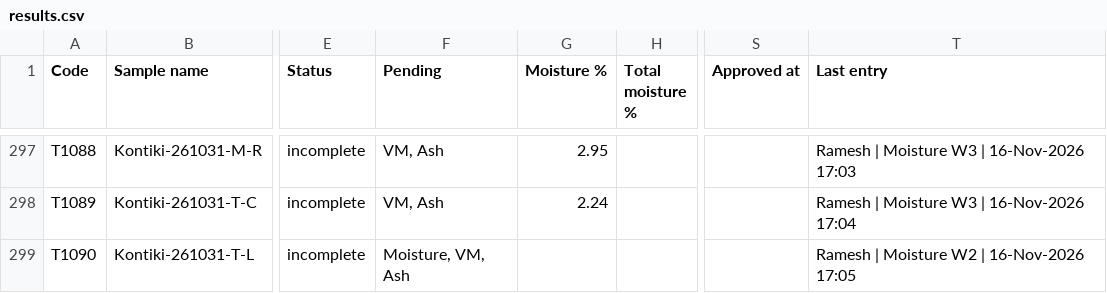
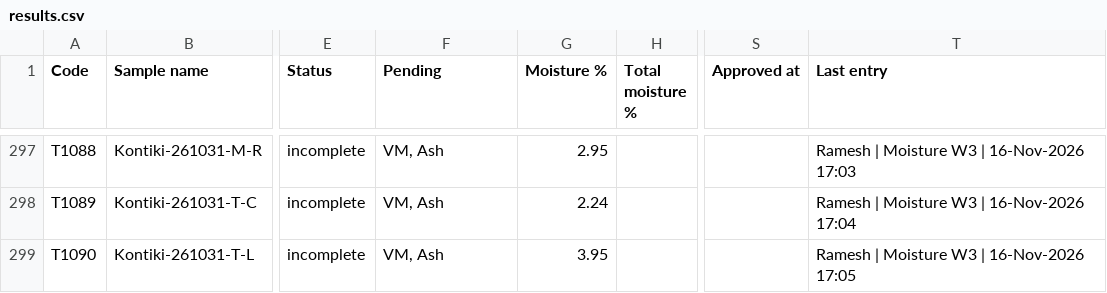
Before and after one commit to Climitra/weighing_data_QR, a CSV file: results.csv, drawn as a sheet; only a part is shown, gaps mark what is left out; the diff names each change by its address in the sheet, - before the commit and + after, or states it on an @@ line.

```diff
--- a/results.csv
+++ b/results.csv
-F299 (Pending): Moisture, VM, Ash
+F299 (Pending): VM, Ash
-G299 (Moisture %): (empty)
+G299 (Moisture %): 3.95
-T299 (Last entry): Ramesh | Moisture W2 | 16-Nov-2026 17:05
+T299 (Last entry): Ramesh | Moisture W3 | 16-Nov-2026 17:05
```
Also changed, not shown: 1 other file.
